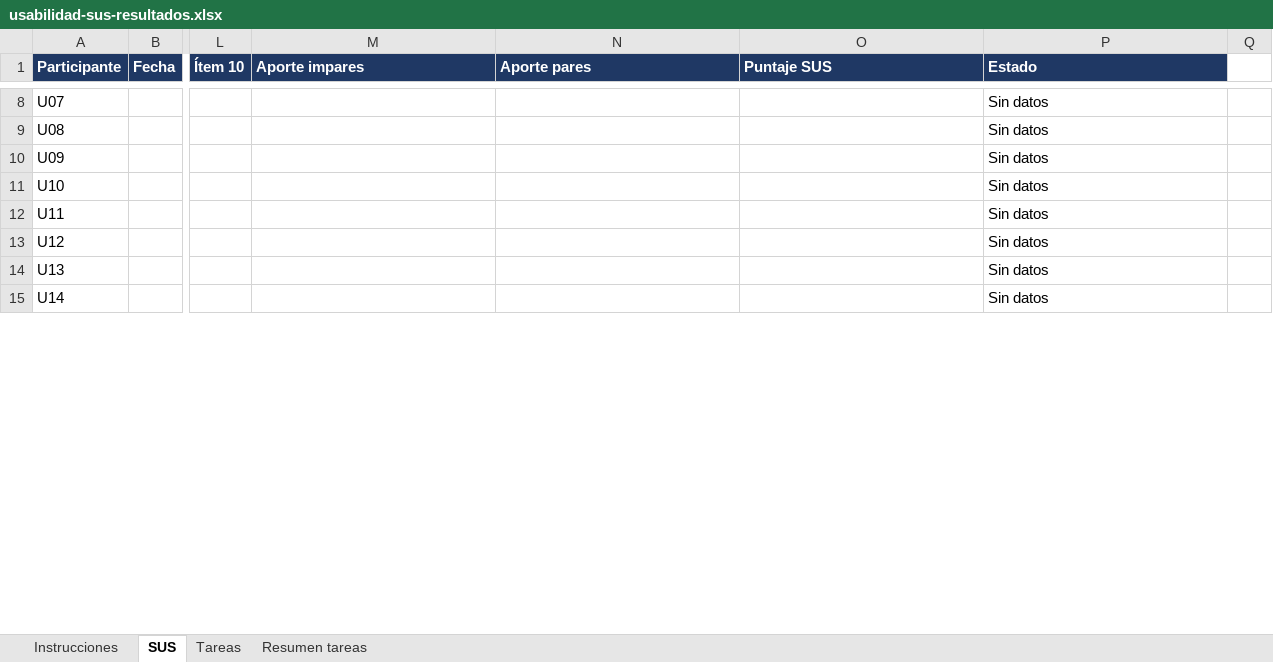
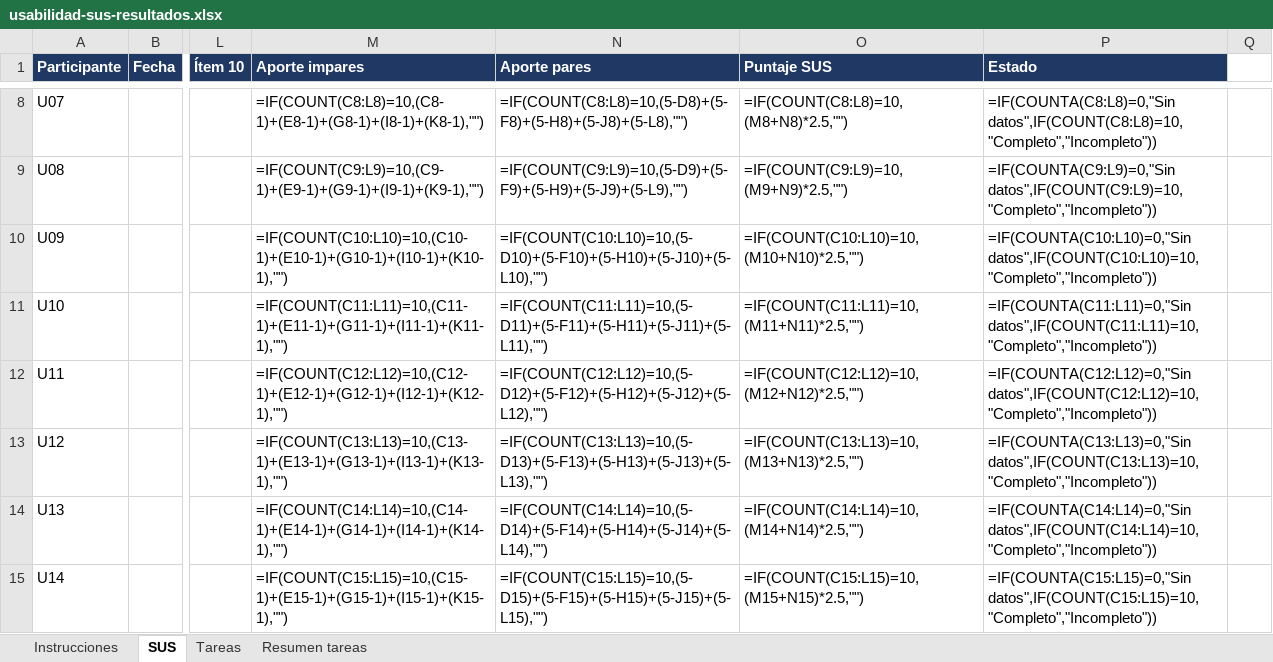
Before and after one commit to joseMax1/FITMAX-UNAD, an Excel workbook: docs/fase4/usabilidad-sus-resultados.xlsx, sheet SUS, drawn as a sheet; only a part is shown, gaps mark what is left out; values as stored, in another font and other column widths than the file's, no borders; formulas without a stored value are shown as written; the diff covers the shown part only; the diff names each change by its address in the sheet, - before the commit and + after, or states it on an @@ line.

```diff
--- a/docs/fase4/usabilidad-sus-resultados.xlsx (sheet SUS)
+++ b/docs/fase4/usabilidad-sus-resultados.xlsx (sheet SUS)
-M8 (Aporte impares): (empty)
+M8 (Aporte impares): =IF(COUNT(C8:L8)=10,(C8-1)+(E8-1)+(G8-1)+(I8-1)+(K8-1),"")
-N8 (Aporte pares): (empty)
+N8 (Aporte pares): =IF(COUNT(C8:L8)=10,(5-D8)+(5-F8)+(5-H8)+(5-J8)+(5-L8),"")
-O8 (Puntaje SUS): (empty)
+O8 (Puntaje SUS): =IF(COUNT(C8:L8)=10,(M8+N8)*2.5,"")
-P8 (Estado): Sin datos
+P8 (Estado): =IF(COUNTA(C8:L8)=0,"Sin datos",IF(COUNT(C8:L8)=10,"Completo","Incompleto"))
-M9 (Aporte impares): (empty)
+M9 (Aporte impares): =IF(COUNT(C9:L9)=10,(C9-1)+(E9-1)+(G9-1)+(I9-1)+(K9-1),"")
-N9 (Aporte pares): (empty)
+N9 (Aporte pares): =IF(COUNT(C9:L9)=10,(5-D9)+(5-F9)+(5-H9)+(5-J9)+(5-L9),"")
-O9 (Puntaje SUS): (empty)
+O9 (Puntaje SUS): =IF(COUNT(C9:L9)=10,(M9+N9)*2.5,"")
-P9 (Estado): Sin datos
+P9 (Estado): =IF(COUNTA(C9:L9)=0,"Sin datos",IF(COUNT(C9:L9)=10,"Completo","Incompleto"))
-M10 (Aporte impares): (empty)
+M10 (Aporte impares): =IF(COUNT(C10:L10)=10,(C10-1)+(E10-1)+(G10-1)+(I10-1)+(K10-1),"")
-N10 (Aporte pares): (empty)
+N10 (Aporte pares): =IF(COUNT(C10:L10)=10,(5-D10)+(5-F10)+(5-H10)+(5-J10)+(5-L10),"")
-O10 (Puntaje SUS): (empty)
+O10 (Puntaje SUS): =IF(COUNT(C10:L10)=10,(M10+N10)*2.5,"")
-P10 (Estado): Sin datos
+P10 (Estado): =IF(COUNTA(C10:L10)=0,"Sin datos",IF(COUNT(C10:L10)=10,"Completo","Incompleto"))
-M11 (Aporte impares): (empty)
+M11 (Aporte impares): =IF(COUNT(C11:L11)=10,(C11-1)+(E11-1)+(G11-1)+(I11-1)+(K11-1),"")
-N11 (Aporte pares): (empty)
+N11 (Aporte pares): =IF(COUNT(C11:L11)=10,(5-D11)+(5-F11)+(5-H11)+(5-J11)+(5-L11),"")
-O11 (Puntaje SUS): (empty)
+O11 (Puntaje SUS): =IF(COUNT(C11:L11)=10,(M11+N11)*2.5,"")
-P11 (Estado): Sin datos
+P11 (Estado): =IF(COUNTA(C11:L11)=0,"Sin datos",IF(COUNT(C11:L11)=10,"Completo","Incompleto"))
-M12 (Aporte impares): (empty)
+M12 (Aporte impares): =IF(COUNT(C12:L12)=10,(C12-1)+(E12-1)+(G12-1)+(I12-1)+(K12-1),"")
-N12 (Aporte pares): (empty)
+N12 (Aporte pares): =IF(COUNT(C12:L12)=10,(5-D12)+(5-F12)+(5-H12)+(5-J12)+(5-L12),"")
-O12 (Puntaje SUS): (empty)
+O12 (Puntaje SUS): =IF(COUNT(C12:L12)=10,(M12+N12)*2.5,"")
-P12 (Estado): Sin datos
+P12 (Estado): =IF(COUNTA(C12:L12)=0,"Sin datos",IF(COUNT(C12:L12)=10,"Completo","Incompleto"))
-M13 (Aporte impares): (empty)
+M13 (Aporte impares): =IF(COUNT(C13:L13)=10,(C13-1)+(E13-1)+(G13-1)+(I13-1)+(K13-1),"")
-N13 (Aporte pares): (empty)
+N13 (Aporte pares): =IF(COUNT(C13:L13)=10,(5-D13)+(5-F13)+(5-H13)+(5-J13)+(5-L13),"")
-O13 (Puntaje SUS): (empty)
+O13 (Puntaje SUS): =IF(COUNT(C13:L13)=10,(M13+N13)*2.5,"")
-P13 (Estado): Sin datos
+P13 (Estado): =IF(COUNTA(C13:L13)=0,"Sin datos",IF(COUNT(C13:L13)=10,"Completo","Incompleto"))
-M14 (Aporte impares): (empty)
+M14 (Aporte impares): =IF(COUNT(C14:L14)=10,(C14-1)+(E14-1)+(G14-1)+(I14-1)+(K14-1),"")
-N14 (Aporte pares): (empty)
+N14 (Aporte pares): =IF(COUNT(C14:L14)=10,(5-D14)+(5-F14)+(5-H14)+(5-J14)+(5-L14),"")
-O14 (Puntaje SUS): (empty)
+O14 (Puntaje SUS): =IF(COUNT(C14:L14)=10,(M14+N14)*2.5,"")
-P14 (Estado): Sin datos
+P14 (Estado): =IF(COUNTA(C14:L14)=0,"Sin datos",IF(COUNT(C14:L14)=10,"Completo","Incompleto"))
-M15 (Aporte impares): (empty)
+M15 (Aporte impares): =IF(COUNT(C15:L15)=10,(C15-1)+(E15-1)+(G15-1)+(I15-1)+(K15-1),"")
-N15 (Aporte pares): (empty)
+N15 (Aporte pares): =IF(COUNT(C15:L15)=10,(5-D15)+(5-F15)+(5-H15)+(5-J15)+(5-L15),"")
-O15 (Puntaje SUS): (empty)
+O15 (Puntaje SUS): =IF(COUNT(C15:L15)=10,(M15+N15)*2.5,"")
-P15 (Estado): Sin datos
+P15 (Estado): =IF(COUNTA(C15:L15)=0,"Sin datos",IF(COUNT(C15:L15)=10,"Completo","Incompleto"))
```
Also changed, not shown: 53 edited cells elsewhere in this sheet, sheet Resumen tareas, docs/fase4/matriz-trazabilidad.xlsx, 4 other files.
